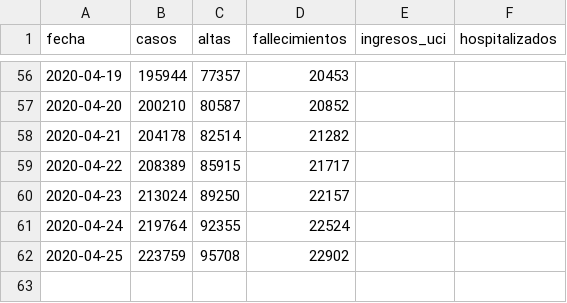
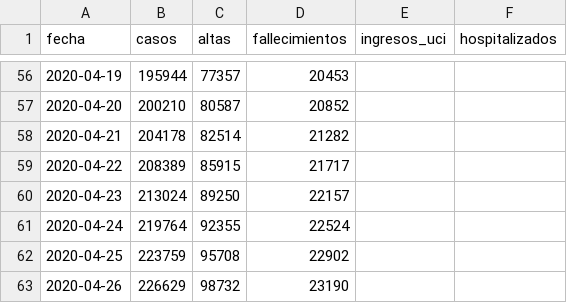
Before and after one commit to nachomcapella/Covid-19-dashboard-with-Shiny, a CSV file: data/nacional_covid19.csv, drawn as a sheet; only a part is shown, gaps mark what is left out; the diff names each change by its address in the sheet, - before the commit and + after, or states it on an @@ line.

```diff
--- a/data/nacional_covid19.csv
+++ b/data/nacional_covid19.csv
+row 63: 2020-04-26 | 226629 | 98732 | 23190
```
Also changed, not shown: data/ccaa_covid19_casos.csv, 1 other file.
